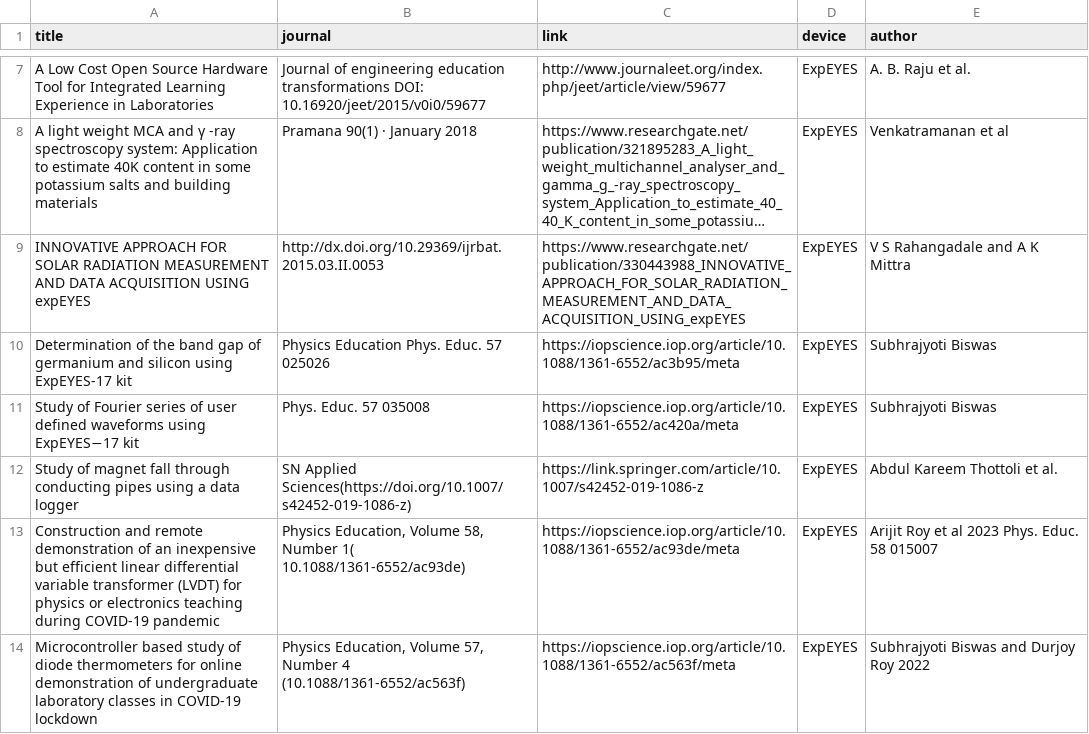
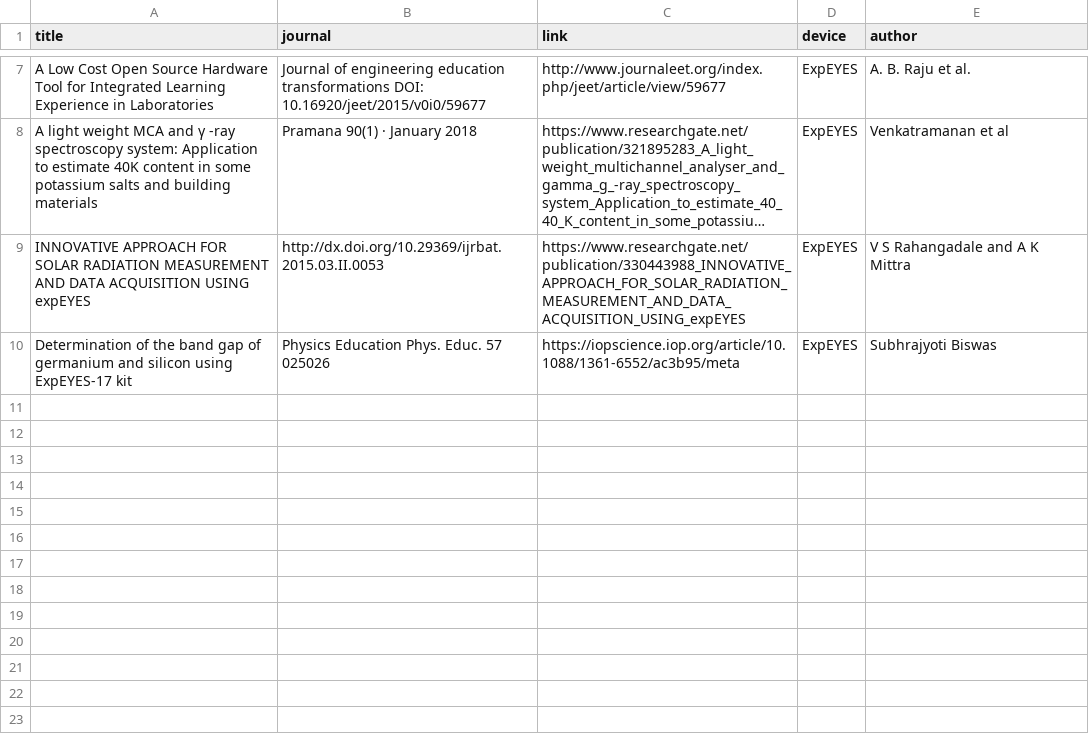
Before and after one commit to csparkresearch/csparkresearch.github.io, a CSV file: _data/publications_related.csv, drawn as a sheet; only a part is shown, gaps mark what is left out; long unchanged cells end in …; the diff names each change by its address in the sheet, - before the commit and + after, or states it on an @@ line.

```diff
--- a/_data/publications_related.csv
+++ b/_data/publications_related.csv
-row 11: Study of Fourier series of user defined waveforms using ExpEYES−17 kit | Phys. Educ. 57 035008 | https://iopscience.iop.org/article/10.1088/1361-6552/ac420a/meta | ExpEYES | Subhrajyoti Biswas
-row 12: Study of magnet fall through conducting pipes using a data logger | SN Applied Sciences(https://doi.org/10.1007/s42452-019-1086-z) | https://link.springer.com/article/10.1007/s42452-019-1086-z | ExpEYES | Abdul Kareem Thottoli et al.
-row 13: Construction and remote demonstration of an inexpensive but efficient linear differential variable transformer (LVDT) for physics or electronics teaching during COVID-19 pandemic | Physics Education, Volume 58, Number 1( 10.1088/1361-6552/ac93de) | https://iopscience.iop.org/article/10.1088/1361-6552/ac93de/meta | ExpEYES | Arijit Roy et al 2023 Phys. Educ. 58 015007
-row 14: Microcontroller based study of diode thermometers for online demonstration of undergraduate laboratory classes in COVID-19 lockdown | Physics Education, Volume 57, Number 4 (10.1088/1361-6552/ac563f) | https://iopscience.iop.org/article/10.1088/1361-6552/ac563f/meta | ExpEYES | Subhrajyoti Biswas and Durjoy Roy 2022
```
Also changed, not shown: _data/publications.csv, 1 other file.
